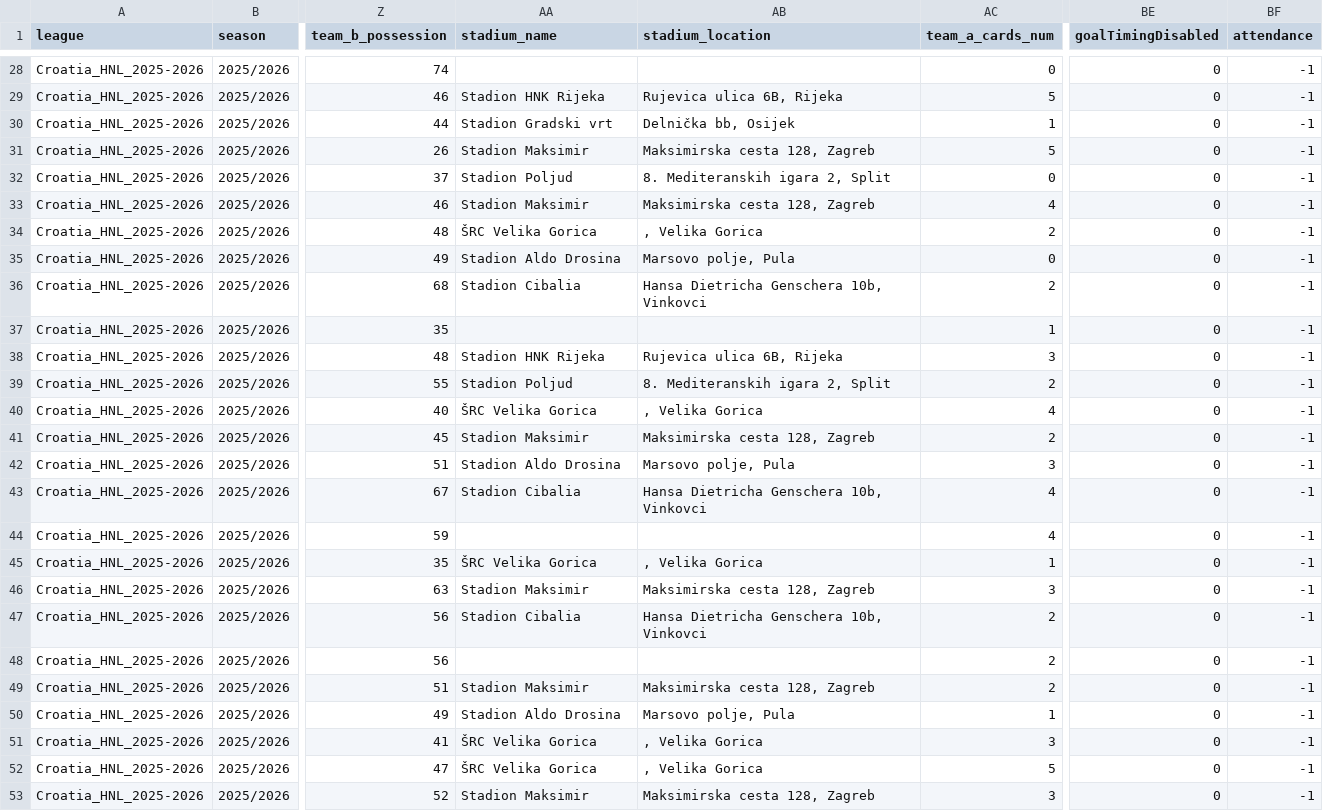
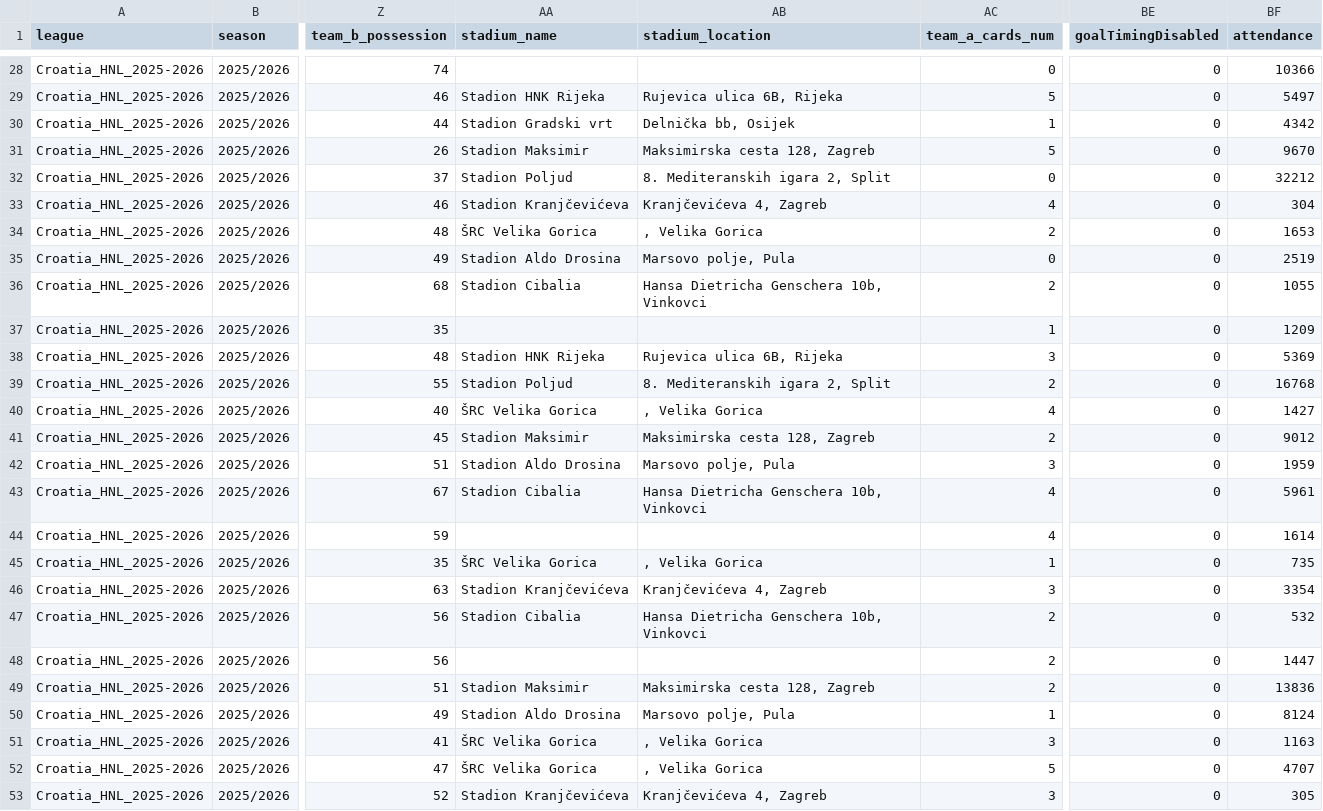
Before and after one commit to aimidas1/aimidas1, a CSV file: csv/matches/leagues/Croatia_HNL_2025-2026.csv, drawn as a sheet; only a part is shown, gaps mark what is left out; the diff covers the shown part only; the diff names each change by its address in the sheet, - before the commit and + after, or states it on an @@ line.

```diff
--- a/csv/matches/leagues/Croatia_HNL_2025-2026.csv
+++ b/csv/matches/leagues/Croatia_HNL_2025-2026.csv
-BF28 (attendance): -1
+BF28 (attendance): 10366
-BF29 (attendance): -1
+BF29 (attendance): 5497
-BF30 (attendance): -1
+BF30 (attendance): 4342
-BF31 (attendance): -1
+BF31 (attendance): 9670
-BF32 (attendance): -1
+BF32 (attendance): 32212
-AA33 (stadium_name): Stadion Maksimir
+AA33 (stadium_name): Stadion Kranjčevićeva
-AB33 (stadium_location): Maksimirska cesta 128, Zagreb
+AB33 (stadium_location): Kranjčevićeva 4, Zagreb
-BF33 (attendance): -1
+BF33 (attendance): 304
-BF34 (attendance): -1
+BF34 (attendance): 1653
-BF35 (attendance): -1
+BF35 (attendance): 2519
-BF36 (attendance): -1
+BF36 (attendance): 1055
-BF37 (attendance): -1
+BF37 (attendance): 1209
-BF38 (attendance): -1
+BF38 (attendance): 5369
-BF39 (attendance): -1
+BF39 (attendance): 16768
-BF40 (attendance): -1
+BF40 (attendance): 1427
-BF41 (attendance): -1
+BF41 (attendance): 9012
-BF42 (attendance): -1
+BF42 (attendance): 1959
-BF43 (attendance): -1
+BF43 (attendance): 5961
-BF44 (attendance): -1
+BF44 (attendance): 1614
-BF45 (attendance): -1
+BF45 (attendance): 735
-AA46 (stadium_name): Stadion Maksimir
+AA46 (stadium_name): Stadion Kranjčevićeva
-AB46 (stadium_location): Maksimirska cesta 128, Zagreb
+AB46 (stadium_location): Kranjčevićeva 4, Zagreb
-BF46 (attendance): -1
+BF46 (attendance): 3354
-BF47 (attendance): -1
+BF47 (attendance): 532
-BF48 (attendance): -1
+BF48 (attendance): 1447
-BF49 (attendance): -1
+BF49 (attendance): 13836
-BF50 (attendance): -1
+BF50 (attendance): 8124
-BF51 (attendance): -1
+BF51 (attendance): 1163
-BF52 (attendance): -1
+BF52 (attendance): 4707
-AA53 (stadium_name): Stadion Maksimir
+AA53 (stadium_name): Stadion Kranjčevićeva
-AB53 (stadium_location): Maksimirska cesta 128, Zagreb
+AB53 (stadium_location): Kranjčevićeva 4, Zagreb
-BF53 (attendance): -1
+BF53 (attendance): 305
```
Also changed, not shown: 71 edited cells elsewhere in this file.
